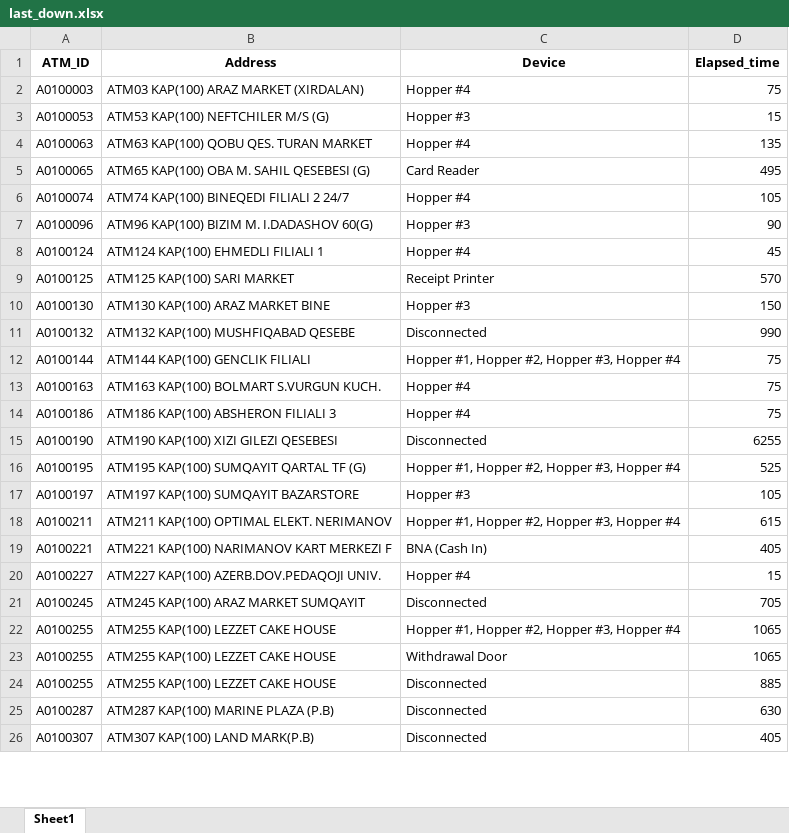
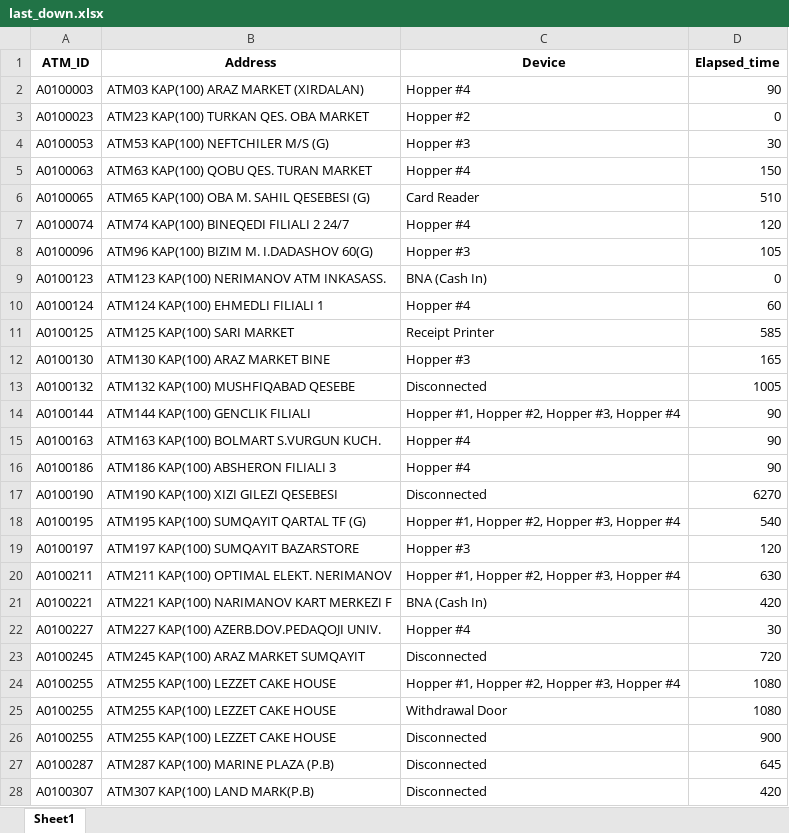
Before and after one commit to kbturgut090/fimi, an Excel workbook: last_down.xlsx, sheet Sheet1, drawn as a sheet; only a part is shown; values as stored, in another font and other column widths than the file's, no borders; addresses are those after the commit; the diff covers the shown part only; the diff names each change by its address in the sheet, - before the commit and + after, or states it on an @@ line.

Commit message:
all

```diff
--- a/last_down.xlsx (sheet Sheet1)
+++ b/last_down.xlsx (sheet Sheet1)
-D2 (Elapsed_time): 75
+D2 (Elapsed_time): 90
+row 3: A0100023 | ATM23 KAP(100) TURKAN QES. OBA MARKET | Hopper #2 | 0
-D4 (Elapsed_time): 15
+D4 (Elapsed_time): 30
-D5 (Elapsed_time): 135
+D5 (Elapsed_time): 150
-D6 (Elapsed_time): 495
+D6 (Elapsed_time): 510
-D7 (Elapsed_time): 105
+D7 (Elapsed_time): 120
-D8 (Elapsed_time): 90
+D8 (Elapsed_time): 105
+row 9: A0100123 | ATM123 KAP(100) NERIMANOV ATM INKASASS. | BNA (Cash In) | 0
-D10 (Elapsed_time): 45
+D10 (Elapsed_time): 60
-D11 (Elapsed_time): 570
+D11 (Elapsed_time): 585
-D12 (Elapsed_time): 150
+D12 (Elapsed_time): 165
-D13 (Elapsed_time): 990
+D13 (Elapsed_time): 1005
-D14:D16 (Elapsed_time): 75
+D14:D16 (Elapsed_time): 90
-D17 (Elapsed_time): 6255
+D17 (Elapsed_time): 6270
-D18 (Elapsed_time): 525
+D18 (Elapsed_time): 540
-D19 (Elapsed_time): 105
+D19 (Elapsed_time): 120
-D20 (Elapsed_time): 615
+D20 (Elapsed_time): 630
-D21 (Elapsed_time): 405
+D21 (Elapsed_time): 420
-D22 (Elapsed_time): 15
+D22 (Elapsed_time): 30
-D23 (Elapsed_time): 705
+D23 (Elapsed_time): 720
-D24:D25 (Elapsed_time): 1065
+D24:D25 (Elapsed_time): 1080
-D26 (Elapsed_time): 885
+D26 (Elapsed_time): 900
-D27 (Elapsed_time): 630
+D27 (Elapsed_time): 645
-D28 (Elapsed_time): 405
+D28 (Elapsed_time): 420
```
Also changed, not shown: 2 added rows, 1 removed row and 22 edited cells elsewhere in this sheet.
